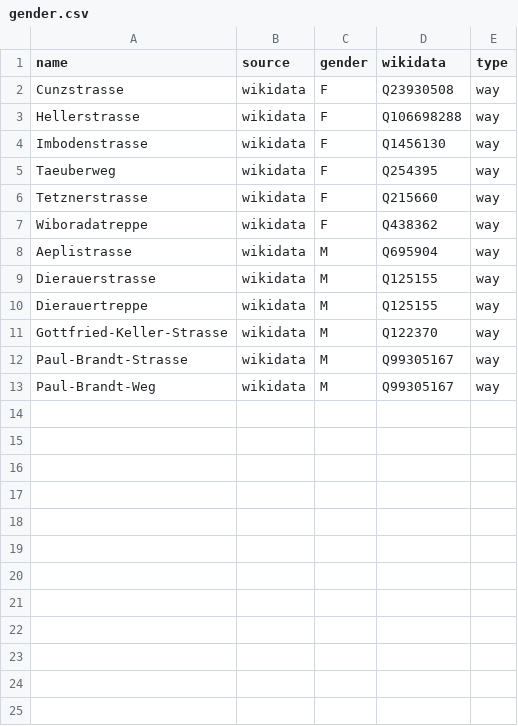
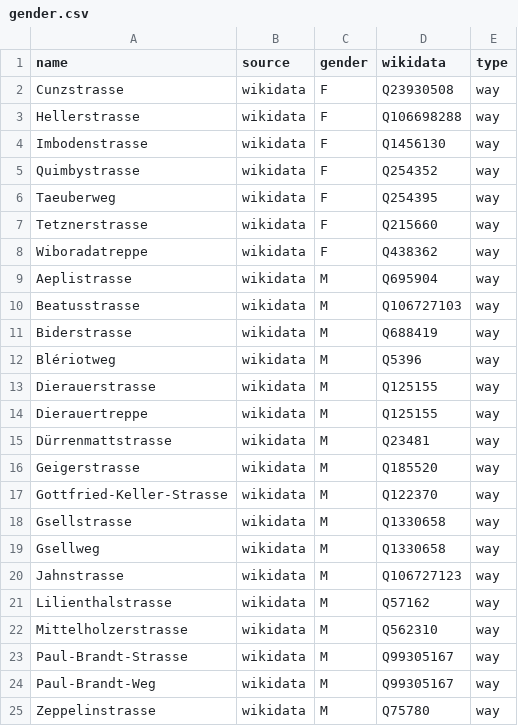
Before and after one commit to EqualStreetNames/equalstreetnames-stgallen, a CSV file: data/gender.csv, drawn as a sheet.

```diff
--- a/data/gender.csv
+++ b/data/gender.csv
@@ -4,2 +4,3 @@ Hellerstrasse,wikidata,F,Q106698288,way
 Imbodenstrasse,wikidata,F,Q1456130,way
+Quimbystrasse,wikidata,F,Q254352,way
 Taeuberweg,wikidata,F,Q254395,way
@@ -8,6 +9,17 @@ Wiboradatreppe,wikidata,F,Q438362,way
 Aeplistrasse,wikidata,M,Q695904,way
+Beatusstrasse,wikidata,M,Q106727103,way
+Biderstrasse,wikidata,M,Q688419,way
+Blériotweg,wikidata,M,Q5396,way
 Dierauerstrasse,wikidata,M,Q125155,way
 Dierauertreppe,wikidata,M,Q125155,way
+Dürrenmattstrasse,wikidata,M,Q23481,way
+Geigerstrasse,wikidata,M,Q185520,way
 Gottfried-Keller-Strasse,wikidata,M,Q122370,way
+Gsellstrasse,wikidata,M,Q1330658,way
+Gsellweg,wikidata,M,Q1330658,way
+Jahnstrasse,wikidata,M,Q106727123,way
+Lilienthalstrasse,wikidata,M,Q57162,way
+Mittelholzerstrasse,wikidata,M,Q562310,way
 Paul-Brandt-Strasse,wikidata,M,Q99305167,way
 Paul-Brandt-Weg,wikidata,M,Q99305167,way
+Zeppelinstrasse,wikidata,M,Q75780,way
```
Also changed, not shown: data/other.csv, 3 other files.
